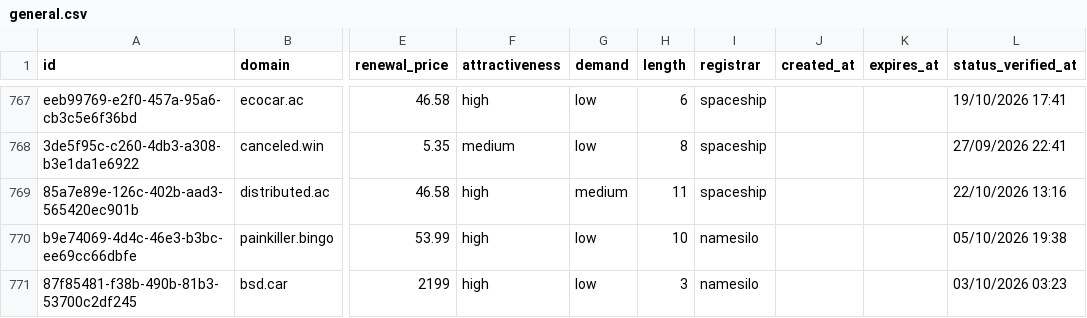
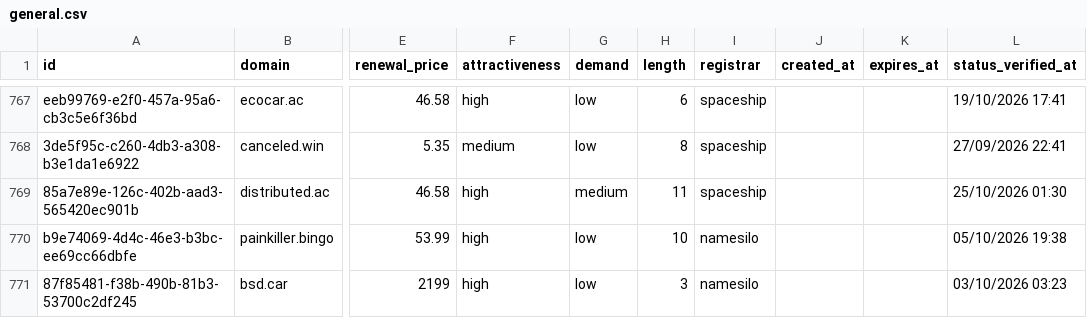
Before and after one commit to UniqueDomains/general-oneword-domains, a CSV file: general.csv, drawn as a sheet; only a part is shown, gaps mark what is left out; the diff covers the shown part only; the diff names each change by its address in the sheet, - before the commit and + after, or states it on an @@ line.

```diff
--- a/general.csv
+++ b/general.csv
-L769 (status_verified_at): 22/10/2026 13:16
+L769 (status_verified_at): 25/10/2026 01:30
```
Also changed, not shown: 14 edited cells elsewhere in this file, 4 other files.
